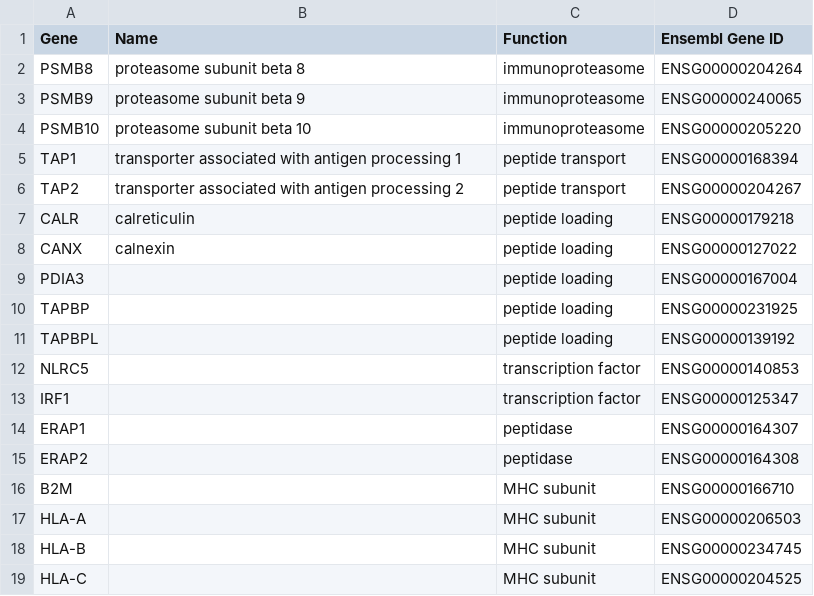
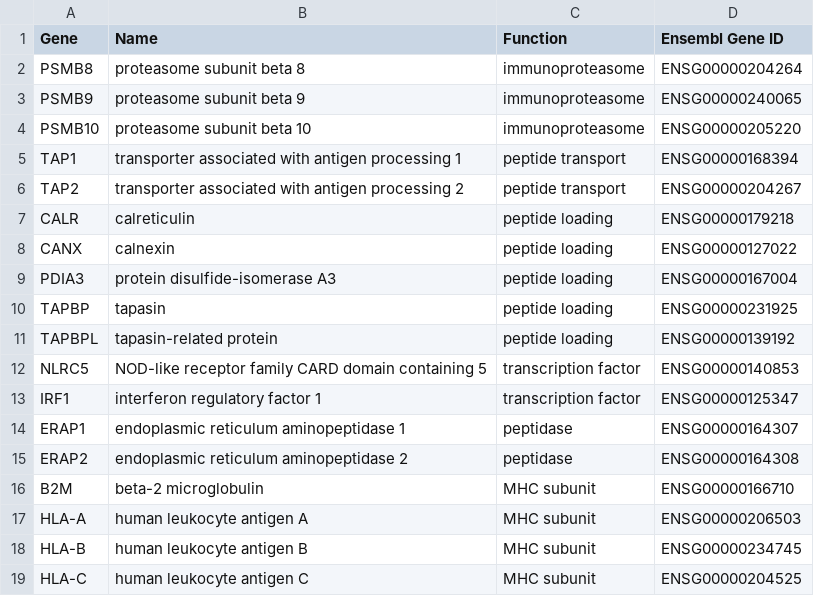
Before and after one commit to openvax/gene-lists, a CSV file: class1-mhc-presentation-pathway.csv, drawn as a sheet.

Commit message:
Update class1-mhc-presentation-pathway.csv

```diff
--- a/class1-mhc-presentation-pathway.csv
+++ b/class1-mhc-presentation-pathway.csv
@@ -8,12 +8,12 @@ CALR,calreticulin,peptide loading,ENSG00000179218
 CANX,calnexin,peptide loading,ENSG00000127022
-PDIA3,,peptide loading,ENSG00000167004
-TAPBP,,peptide loading,ENSG00000231925
-TAPBPL,,peptide loading,ENSG00000139192
-NLRC5,,transcription factor,ENSG00000140853
-IRF1,,transcription factor,ENSG00000125347
-ERAP1,,peptidase,ENSG00000164307
-ERAP2,,peptidase,ENSG00000164308
-B2M,,MHC subunit,ENSG00000166710
-HLA-A,,MHC subunit,ENSG00000206503
-HLA-B,,MHC subunit,ENSG00000234745
-HLA-C,,MHC subunit,ENSG00000204525
+PDIA3,protein disulfide-isomerase A3,peptide loading,ENSG00000167004
+TAPBP,tapasin,peptide loading,ENSG00000231925
+TAPBPL,tapasin-related protein,peptide loading,ENSG00000139192
+NLRC5,NOD-like receptor family CARD domain containing 5,transcription factor,ENSG00000140853
+IRF1,interferon regulatory factor 1,transcription factor,ENSG00000125347
+ERAP1,endoplasmic reticulum aminopeptidase 1,peptidase,ENSG00000164307
+ERAP2,endoplasmic reticulum aminopeptidase 2,peptidase,ENSG00000164308
+B2M,beta-2 microglobulin,MHC subunit,ENSG00000166710
+HLA-A,human leukocyte antigen A,MHC subunit,ENSG00000206503
+HLA-B,human leukocyte antigen B,MHC subunit,ENSG00000234745
+HLA-C,human leukocyte antigen C,MHC subunit,ENSG00000204525
```
